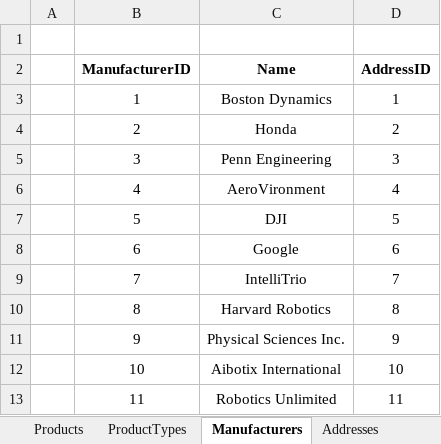
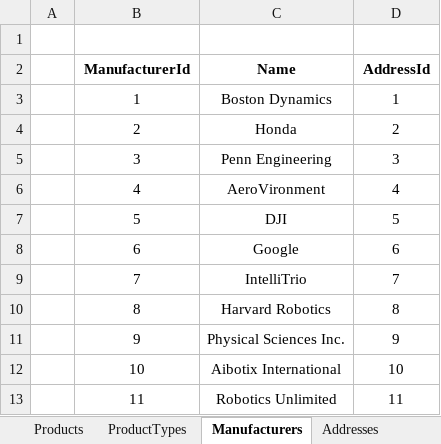
Before and after one commit to Team-Zealot-Databases/Databases-Teamwork-2014, an Excel workbook: Reports/RobotsFactory.xlsx, sheet Manufacturers, drawn as a sheet; values as stored, in another font and other column widths than the file's, no borders; the diff names each change by its address in the sheet, - before the commit and + after, or states it on an @@ line.

```diff
--- a/Reports/RobotsFactory.xlsx (sheet Manufacturers)
+++ b/Reports/RobotsFactory.xlsx (sheet Manufacturers)
-B2: ManufacturerID
+B2: ManufacturerId
-D2: AddressID
+D2: AddressId
```
Also changed, not shown: sheet Products, sheet Cities, sheet Addresses, sheet Contries, sheet ProductTypes, 2 other files.
